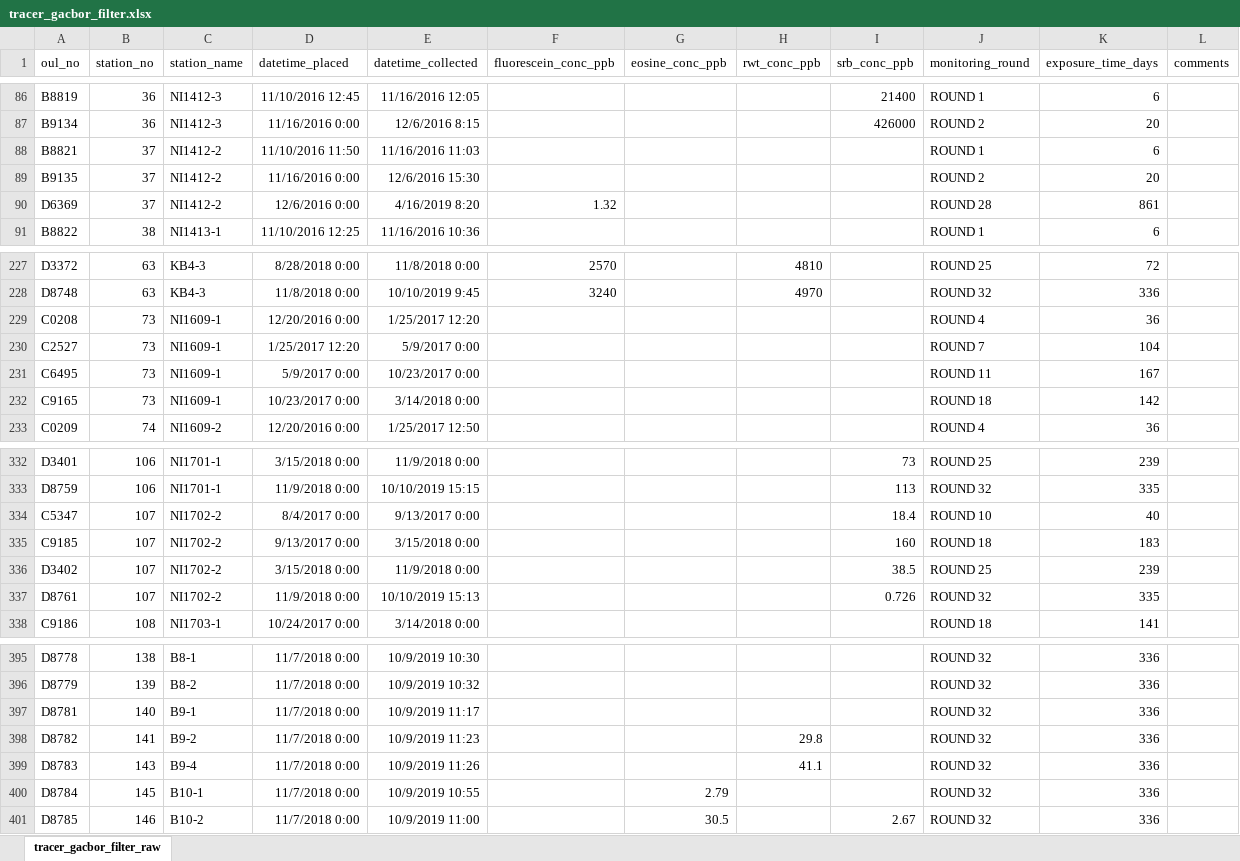
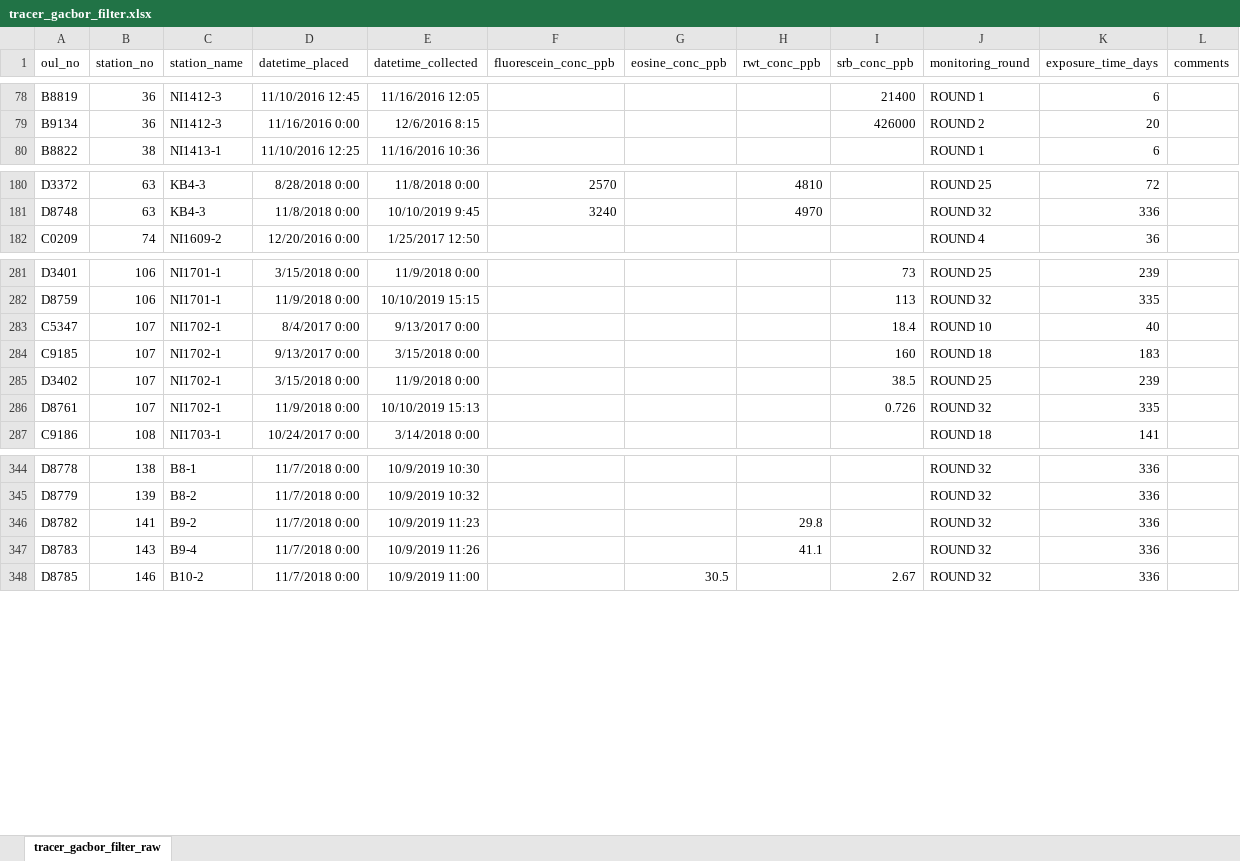
Before and after one commit to nikobenho/hagfors_gwm, an Excel workbook: data/raw_data/tracer/tracer_gacbor_filter.xlsx, sheet tracer_gacbor_filter_raw, drawn as a sheet; only a part is shown, gaps mark what is left out; values as stored, in another font and other column widths than the file's, no borders; removed rows and columns are numbered as before the commit, all else as after; the diff covers the shown part only; the diff names each change by its address in the sheet, - before the commit and + after, or states it on an @@ line.

Commit message:
Acc. tracer data to ssf

```diff
--- a/data/raw_data/tracer/tracer_gacbor_filter.xlsx (sheet tracer_gacbor_filter_raw)
+++ b/data/raw_data/tracer/tracer_gacbor_filter.xlsx (sheet tracer_gacbor_filter_raw)
-row 88: B8821 | 37 | NI1412-2 | 11/10/2016 11:50 | 11/16/2016 11:03 |  |  |  |  | ROUND 1 | 6
-row 89: B9135 | 37 | NI1412-2 | 11/16/2016 0:00 | 12/6/2016 15:30 |  |  |  |  | ROUND 2 | 20
-row 90: D6369 | 37 | NI1412-2 | 12/6/2016 0:00 | 4/16/2019 8:20 | 1.32 |  |  |  | ROUND 28 | 861
-row 229: C0208 | 73 | NI1609-1 | 12/20/2016 0:00 | 1/25/2017 12:20 |  |  |  |  | ROUND 4 | 36
-row 230: C2527 | 73 | NI1609-1 | 1/25/2017 12:20 | 5/9/2017 0:00 |  |  |  |  | ROUND 7 | 104
-row 231: C6495 | 73 | NI1609-1 | 5/9/2017 0:00 | 10/23/2017 0:00 |  |  |  |  | ROUND 11 | 167
-row 232: C9165 | 73 | NI1609-1 | 10/23/2017 0:00 | 3/14/2018 0:00 |  |  |  |  | ROUND 18 | 142
-C283:C286 (station_name): NI1702-2
+C283:C286 (station_name): NI1702-1
-row 397: D8781 | 140 | B9-1 | 11/7/2018 0:00 | 10/9/2019 11:17 |  |  |  |  | ROUND 32 | 336
-row 400: D8784 | 145 | B10-1 | 11/7/2018 0:00 | 10/9/2019 10:55 |  | 2.79 |  |  | ROUND 32 | 336
```
Also changed, not shown: 44 removed rows and 2 edited cells elsewhere in this sheet, data/observations/obs_head_per_layer.xlsx, data/observations/obs_tracer_per_layer.xlsx, 7 other files.
